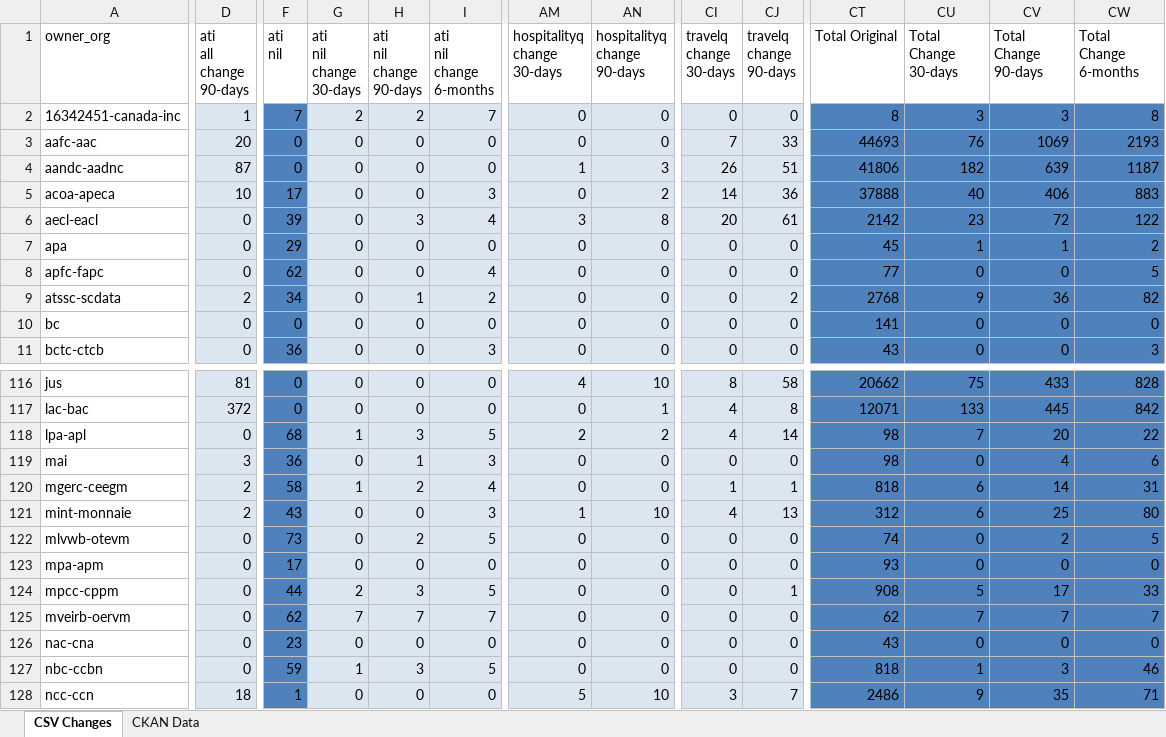
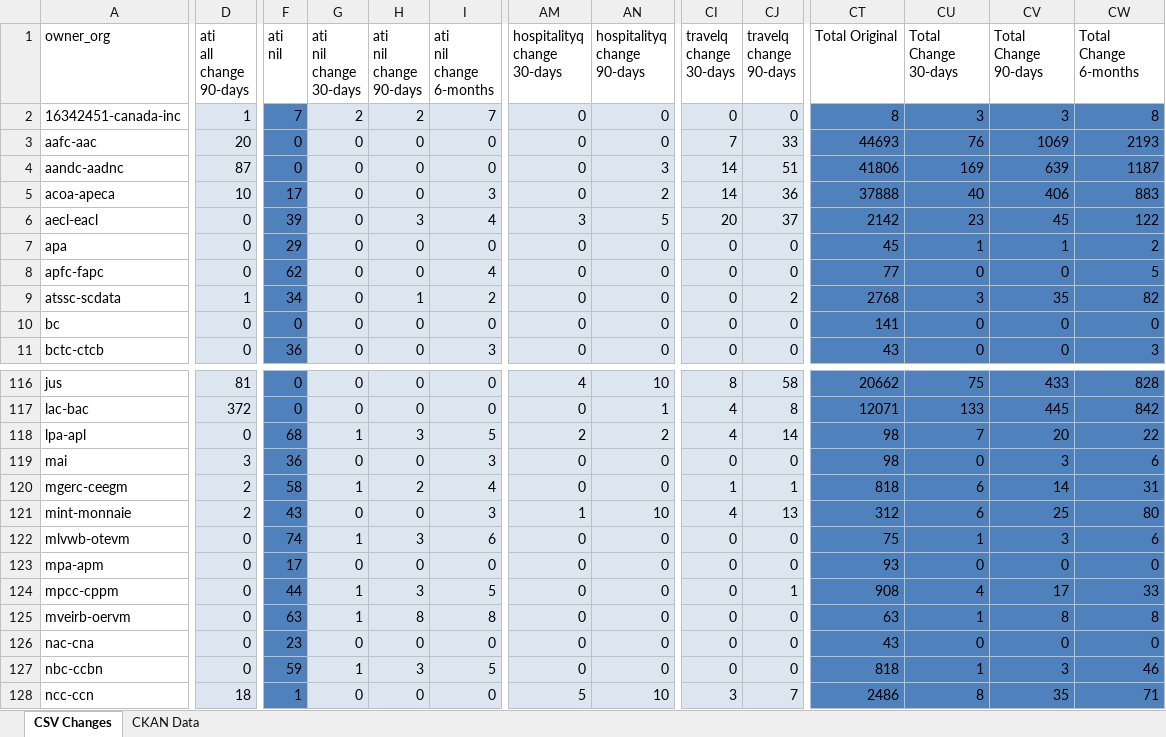
Before and after one commit to open-data/analytics-corporate-reporting, an Excel workbook: PD_CHANGES_RPT/PD_Activity.xlsx, sheet CSV Changes, drawn as a sheet; only a part is shown, gaps mark what is left out; values as stored, in another font and other column widths than the file's, no borders; the diff covers the shown part only; the diff names each change by its address in the sheet, - before the commit and + after, or states it on an @@ line.

```diff
--- a/PD_CHANGES_RPT/PD_Activity.xlsx (sheet CSV Changes)
+++ b/PD_CHANGES_RPT/PD_Activity.xlsx (sheet CSV Changes)
-AM4 (hospitalityq change 30-days): 1
+AM4 (hospitalityq change 30-days): 0
-CI4 (travelq change 30-days): 26
+CI4 (travelq change 30-days): 14
-CU4 (Total Change 30-days): 182
+CU4 (Total Change 30-days): 169
-AN6 (hospitalityq change 90-days): 8
+AN6 (hospitalityq change 90-days): 5
-CJ6 (travelq change 90-days): 61
+CJ6 (travelq change 90-days): 37
-CV6 (Total Change 90-days): 72
+CV6 (Total Change 90-days): 45
-D9 (ati all change 90-days): 2
+D9 (ati all change 90-days): 1
-CU9 (Total Change 30-days): 9
+CU9 (Total Change 30-days): 3
-CV9 (Total Change 90-days): 36
+CV9 (Total Change 90-days): 35
-H119 (ati nil change 90-days): 1
+H119 (ati nil change 90-days): 0
-CV119 (Total Change 90-days): 4
+CV119 (Total Change 90-days): 3
-F122 (ati nil): 73
+F122 (ati nil): 74
-G122 (ati nil change 30-days): 0
+G122 (ati nil change 30-days): 1
-H122 (ati nil change 90-days): 2
+H122 (ati nil change 90-days): 3
-I122 (ati nil change 6-months): 5
+I122 (ati nil change 6-months): 6
-CT122 (Total Original): 74
+CT122 (Total Original): 75
-CU122 (Total Change 30-days): 0
+CU122 (Total Change 30-days): 1
-CV122 (Total Change 90-days): 2
+CV122 (Total Change 90-days): 3
-CW122 (Total Change 6-months): 5
+CW122 (Total Change 6-months): 6
-G124 (ati nil change 30-days): 2
+G124 (ati nil change 30-days): 1
-CU124 (Total Change 30-days): 5
+CU124 (Total Change 30-days): 4
-F125 (ati nil): 62
+F125 (ati nil): 63
-G125 (ati nil change 30-days): 7
+G125 (ati nil change 30-days): 1
-H125 (ati nil change 90-days): 7
+H125 (ati nil change 90-days): 8
-I125 (ati nil change 6-months): 7
+I125 (ati nil change 6-months): 8
-CT125 (Total Original): 62
+CT125 (Total Original): 63
-CU125 (Total Change 30-days): 7
+CU125 (Total Change 30-days): 1
-CV125 (Total Change 90-days): 7
+CV125 (Total Change 90-days): 8
-CW125 (Total Change 6-months): 7
+CW125 (Total Change 6-months): 8
-CU128 (Total Change 30-days): 9
+CU128 (Total Change 30-days): 8
```
Also changed, not shown: 228 edited cells elsewhere in this sheet, sheet CKAN Data, 2 other files.
